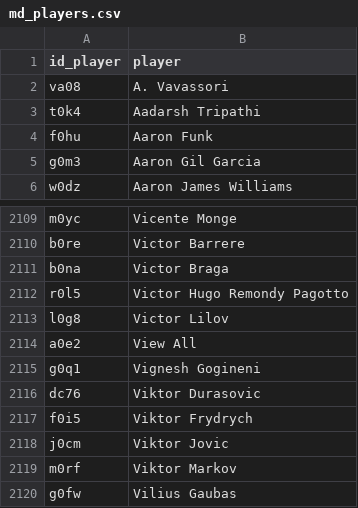
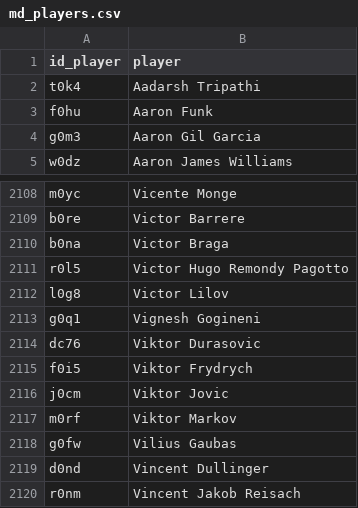
Before and after one commit to andreapoi/FantaTennis, a CSV file: data/raw/md_players.csv, drawn as a sheet; only a part is shown, gaps mark what is left out; the shorter side is filled out with more unchanged rows; the diff names each change by its address in the sheet, - before the commit and + after, or states it on an @@ line.

Commit message:
Add files via upload

```diff
--- a/data/raw/md_players.csv
+++ b/data/raw/md_players.csv
-row 2: va08 | A. Vavassori
-row 2114: a0e2 | View All
```
